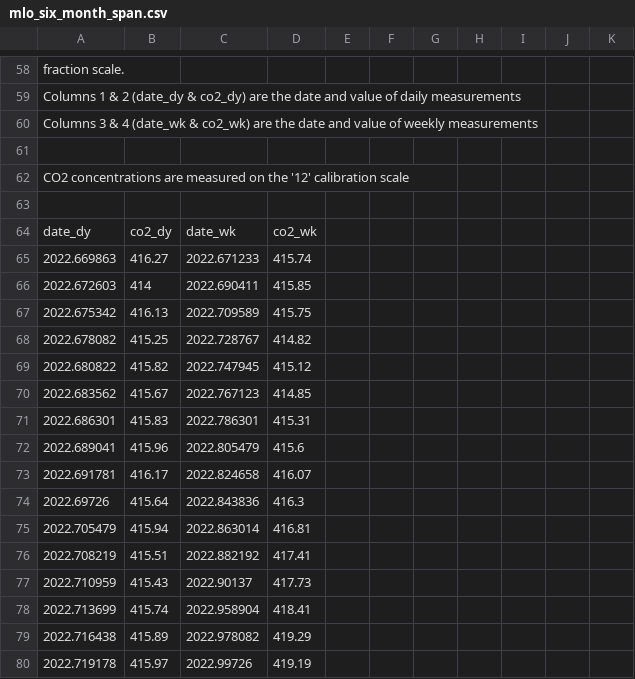
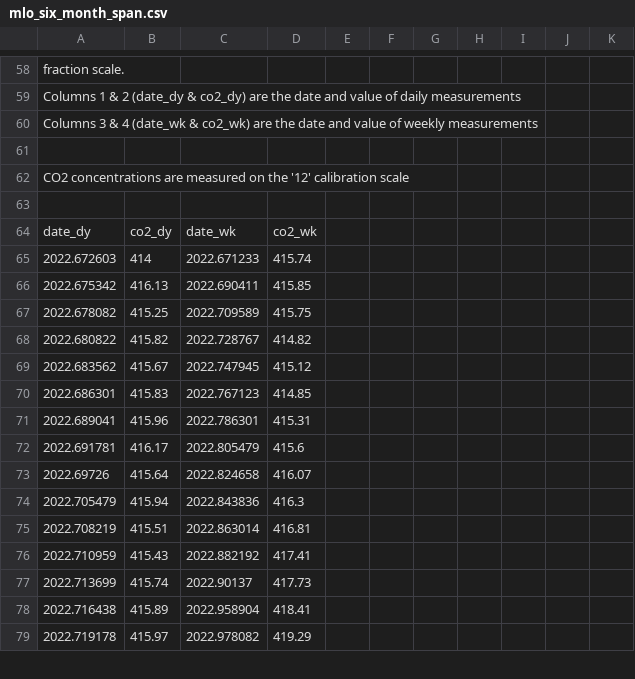
Before and after one commit to sio-co2o2/keelingcurve_notebooks, a CSV file: preliminary_data/mlo/mlo_six_month_span.csv, drawn as a sheet; only a part is shown, gaps mark what is left out; the diff covers the shown part only.

```diff
--- a/preliminary_data/mlo/mlo_six_month_span.csv
+++ b/preliminary_data/mlo/mlo_six_month_span.csv
@@ -66,17 +66,16 @@
 date_dy,co2_dy,date_wk,co2_wk
-2022.669863,416.27,2022.671233,415.74
-2022.672603,414,2022.690411,415.85
-2022.675342,416.13,2022.709589,415.75
-2022.678082,415.25,2022.728767,414.82
-2022.680822,415.82,2022.747945,415.12
-2022.683562,415.67,2022.767123,414.85
-2022.686301,415.83,2022.786301,415.31
-2022.689041,415.96,2022.805479,415.6
-2022.691781,416.17,2022.824658,416.07
-2022.69726,415.64,2022.843836,416.3
-2022.705479,415.94,2022.863014,416.81
-2022.708219,415.51,2022.882192,417.41
-2022.710959,415.43,2022.90137,417.73
-2022.713699,415.74,2022.958904,418.41
-2022.716438,415.89,2022.978082,419.29
-2022.719178,415.97,2022.99726,419.19
+2022.672603,414,2022.671233,415.74
+2022.675342,416.13,2022.690411,415.85
+2022.678082,415.25,2022.709589,415.75
+2022.680822,415.82,2022.728767,414.82
+2022.683562,415.67,2022.747945,415.12
+2022.686301,415.83,2022.767123,414.85
+2022.689041,415.96,2022.786301,415.31
+2022.691781,416.17,2022.805479,415.6
+2022.69726,415.64,2022.824658,416.07
+2022.705479,415.94,2022.843836,416.3
+2022.708219,415.51,2022.863014,416.81
+2022.710959,415.43,2022.882192,417.41
+2022.713699,415.74,2022.90137,417.73
+2022.716438,415.89,2022.958904,418.41
+2022.719178,415.97,2022.978082,419.29
```
Also changed, not shown: 1 added row and 29 edited cells elsewhere in this file, preliminary_data/mlo/mlo_full_record_now_span.csv, preliminary_data/mlo/mlo_one_month_span.csv, 2 other files.
